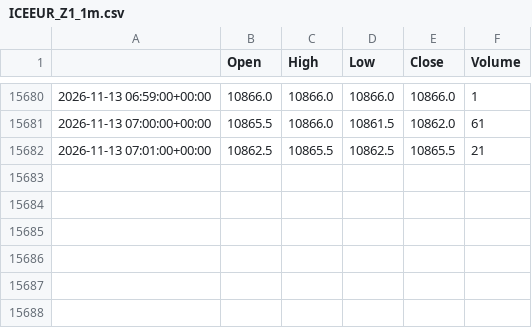
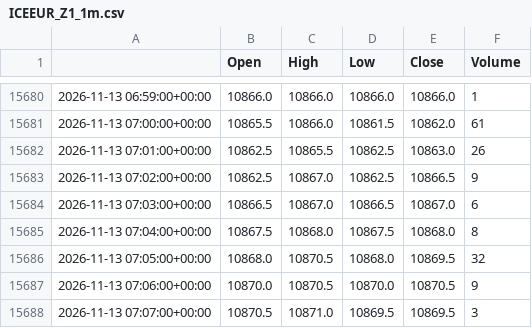
Before and after one commit to loljack01/AutoTrader, a CSV file: data/cache/ICEEUR_Z1_1m.csv, drawn as a sheet; only a part is shown, gaps mark what is left out.

```diff
--- a/data/cache/ICEEUR_Z1_1m.csv
+++ b/data/cache/ICEEUR_Z1_1m.csv
@@ -15681,2 +15681,8 @@
 2026-11-13 07:00:00+00:00,10865.5,10866.0,10861.5,10862.0,61
-2026-11-13 07:01:00+00:00,10862.5,10865.5,10862.5,10865.5,21
+2026-11-13 07:01:00+00:00,10862.5,10865.5,10862.5,10863.0,26
+2026-11-13 07:02:00+00:00,10862.5,10867.0,10862.5,10866.5,9
+2026-11-13 07:03:00+00:00,10866.5,10867.0,10866.5,10867.0,6
+2026-11-13 07:04:00+00:00,10867.5,10868.0,10867.5,10868.0,8
+2026-11-13 07:05:00+00:00,10868.0,10870.5,10868.0,10869.5,32
+2026-11-13 07:06:00+00:00,10870.0,10870.5,10870.0,10870.5,9
+2026-11-13 07:07:00+00:00,10870.5,10871.0,10869.5,10869.5,3
```
Also changed, not shown: data/cache/FDAX1_1m.csv, data/cache/FESX1_1m.csv, 7 other files.
